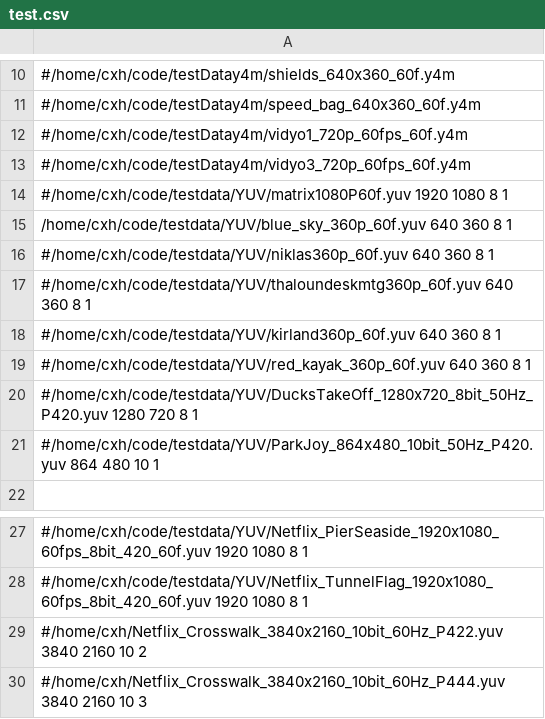
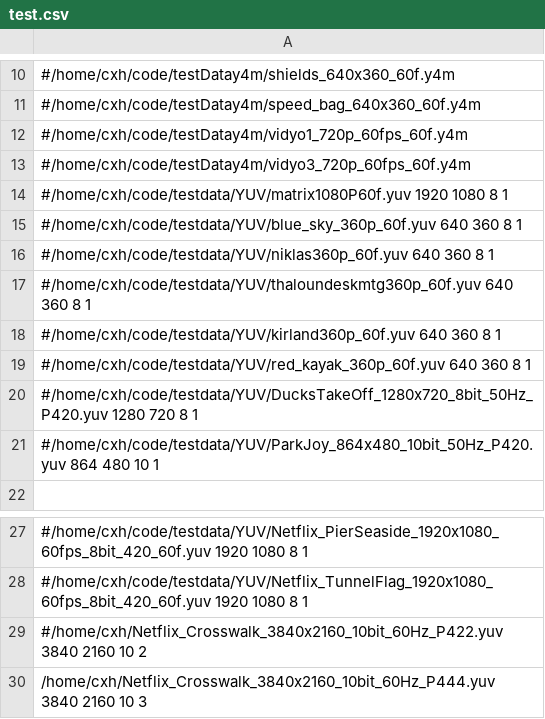
Before and after one commit to XingHongChenIntel/codec-DBDR-analyzer-tool, a CSV file: test.csv, drawn as a sheet; only a part is shown, gaps mark what is left out.

```diff
--- a/test.csv
+++ b/test.csv
@@ -14,3 +14,3 @@
 #/home/cxh/code/testdata/YUV/matrix1080P60f.yuv 1920 1080 8 1
-/home/cxh/code/testdata/YUV/blue_sky_360p_60f.yuv 640 360 8 1
+#/home/cxh/code/testdata/YUV/blue_sky_360p_60f.yuv 640 360 8 1
 #/home/cxh/code/testdata/YUV/niklas360p_60f.yuv 640 360 8 1
@@ -29,2 +29,2 @@
 #/home/cxh/Netflix_Crosswalk_3840x2160_10bit_60Hz_P422.yuv 3840 2160 10 2
-#/home/cxh/Netflix_Crosswalk_3840x2160_10bit_60Hz_P444.yuv 3840 2160 10 3
+/home/cxh/Netflix_Crosswalk_3840x2160_10bit_60Hz_P444.yuv 3840 2160 10 3
```
Also changed, not shown: 2 other files.
